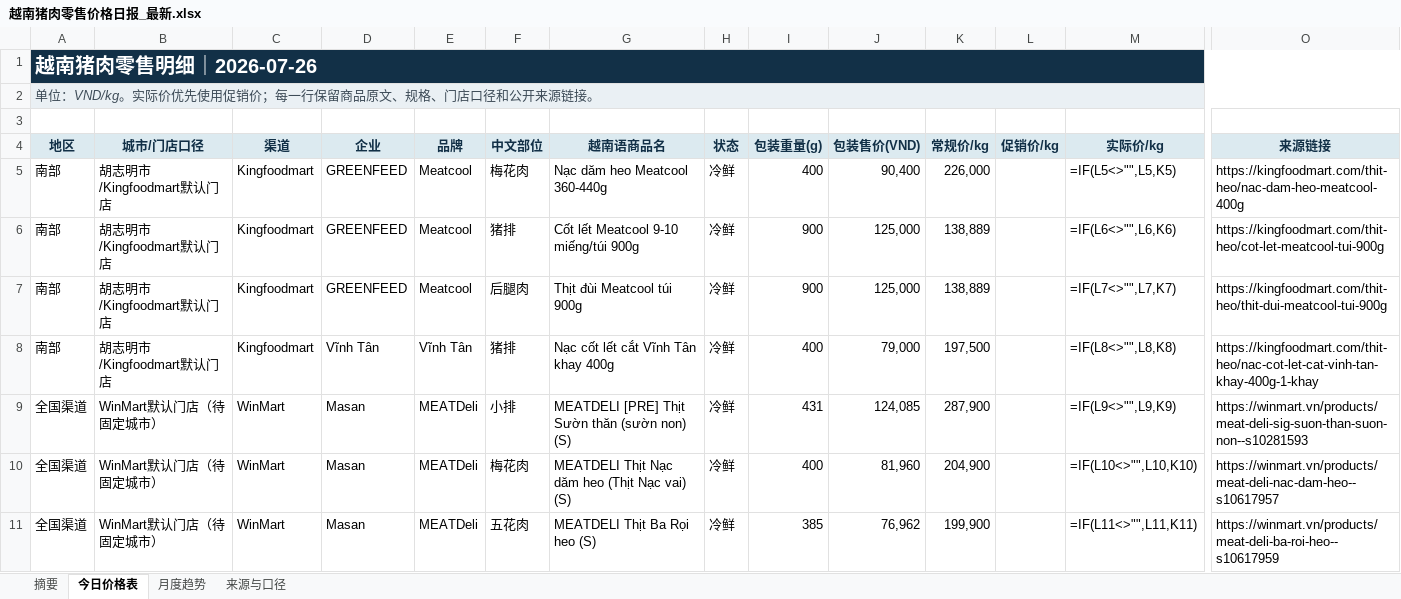
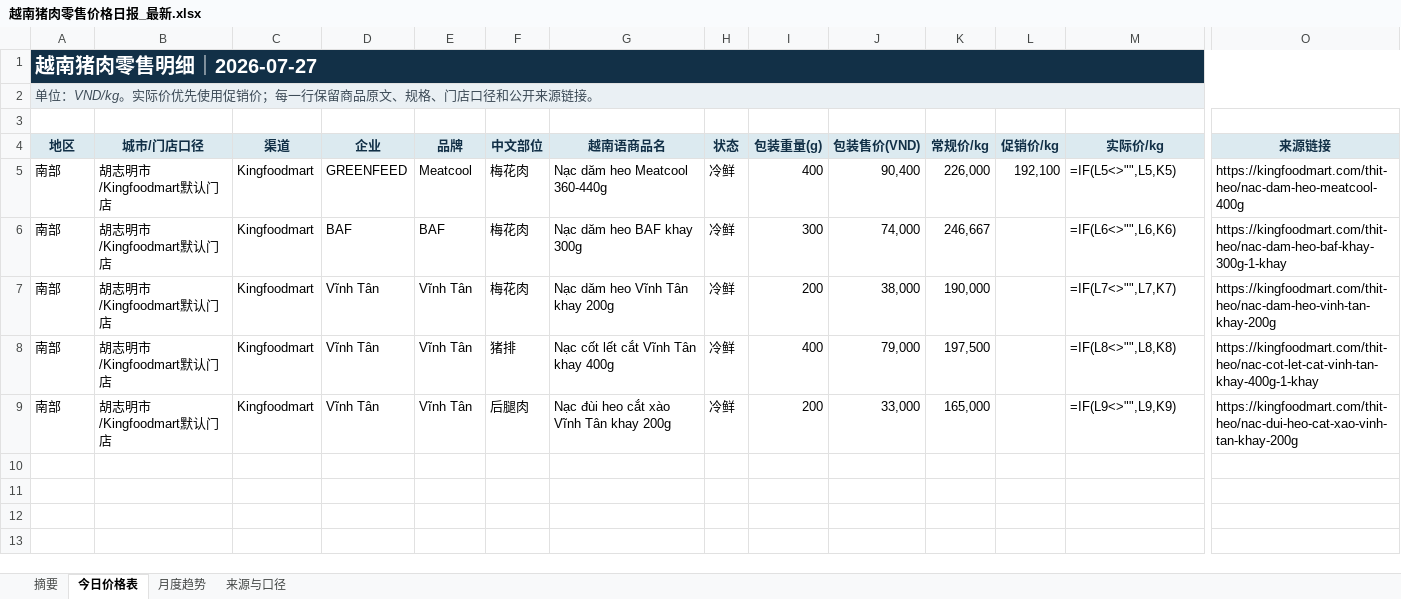
Before and after one commit to youxing2026-collab/vietnam-pig-reports, an Excel workbook: reports/越南猪肉零售价格日报_最新.xlsx, sheet 今日价格表, drawn as a sheet; only a part is shown, gaps mark what is left out; values as stored, in another font and other column widths than the file's, no borders; formulas without a stored value are shown as written; conditional formats not drawn; removed rows and columns are numbered as before the commit, all else as after; rows hold the shown columns only; the diff names each change by its address in the sheet, - before the commit and + after, or states it on an @@ line.

```diff
--- a/reports/越南猪肉零售价格日报_最新.xlsx (sheet 今日价格表)
+++ b/reports/越南猪肉零售价格日报_最新.xlsx (sheet 今日价格表)
-A1 (地区): 越南猪肉零售明细｜2026-07-26
+A1 (地区): 越南猪肉零售明细｜2026-07-27
-L5 (促销价/kg): (empty)
+L5 (促销价/kg): 192,100
-D6 (企业): GREENFEED
+D6 (企业): BAF
-E6 (品牌): Meatcool
+E6 (品牌): BAF
-F6 (中文部位): 猪排
+F6 (中文部位): 梅花肉
-G6 (越南语商品名): Cốt lết Meatcool 9-10 miếng/túi 900g
+G6 (越南语商品名): Nạc dăm heo BAF khay 300g
-I6 (包装重量(g)): 900
+I6 (包装重量(g)): 300
-J6 (包装售价(VND)): 125,000
+J6 (包装售价(VND)): 74,000
-K6 (常规价/kg): 138,889
+K6 (常规价/kg): 246,667
-O6 (来源链接): https://kingfoodmart.com/thit-heo/cot-let-meatcool-tui-900g
+O6 (来源链接): https://kingfoodmart.com/thit-heo/nac-dam-heo-baf-khay-300g-1-khay
-D7 (企业): GREENFEED
+D7 (企业): Vĩnh Tân
-E7 (品牌): Meatcool
+E7 (品牌): Vĩnh Tân
-F7 (中文部位): 后腿肉
+F7 (中文部位): 梅花肉
-G7 (越南语商品名): Thịt đùi Meatcool túi 900g
+G7 (越南语商品名): Nạc dăm heo Vĩnh Tân khay 200g
-I7 (包装重量(g)): 900
+I7 (包装重量(g)): 200
-J7 (包装售价(VND)): 125,000
+J7 (包装售价(VND)): 38,000
-K7 (常规价/kg): 138,889
+K7 (常规价/kg): 190,000
-O7 (来源链接): https://kingfoodmart.com/thit-heo/thit-dui-meatcool-tui-900g
+O7 (来源链接): https://kingfoodmart.com/thit-heo/nac-dam-heo-vinh-tan-khay-200g
-row 9: 全国渠道 | WinMart默认门店（待固定城市） | WinMart | Masan | MEATDeli | 小排 | MEATDELI [PRE] Thịt Sườn thăn (sườn non) (S) | 冷鲜 | 431 | 124,085 | 287,900 |  | =IF(L9<>"",L9,K9) | https://winmart.vn/products/meat-deli-sig-suon-than-suon-non--s10281593
-row 10: 全国渠道 | WinMart默认门店（待固定城市） | WinMart | Masan | MEATDeli | 梅花肉 | MEATDELI Thịt Nạc dăm heo (Thịt Nạc vai) (S) | 冷鲜 | 400 | 81,960 | 204,900 |  | =IF(L10<>"",L10,K10) | https://winmart.vn/products/meat-deli-nac-dam-heo--s10617957
-row 11: 全国渠道 | WinMart默认门店（待固定城市） | WinMart | Masan | MEATDeli | 五花肉 | MEATDELI Thịt Ba Rọi heo (S) | 冷鲜 | 385 | 76,962 | 199,900 |  | =IF(L11<>"",L11,K11) | https://winmart.vn/products/meat-deli-ba-roi-heo--s10617959
+row 9: 南部 | 胡志明市/Kingfoodmart默认门店 | Kingfoodmart | Vĩnh Tân | Vĩnh Tân | 后腿肉 | Nạc đùi heo cắt xào Vĩnh Tân khay 200g | 冷鲜 | 200 | 33,000 | 165,000 |  | =IF(L9<>"",L9,K9) | https://kingfoodmart.com/thit-heo/nac-dui-heo-cat-xao-vinh-tan-khay-200g
```
Also changed, not shown: sheet 来源与口径, sheet 月度趋势, sheet 摘要, 1 other file.
